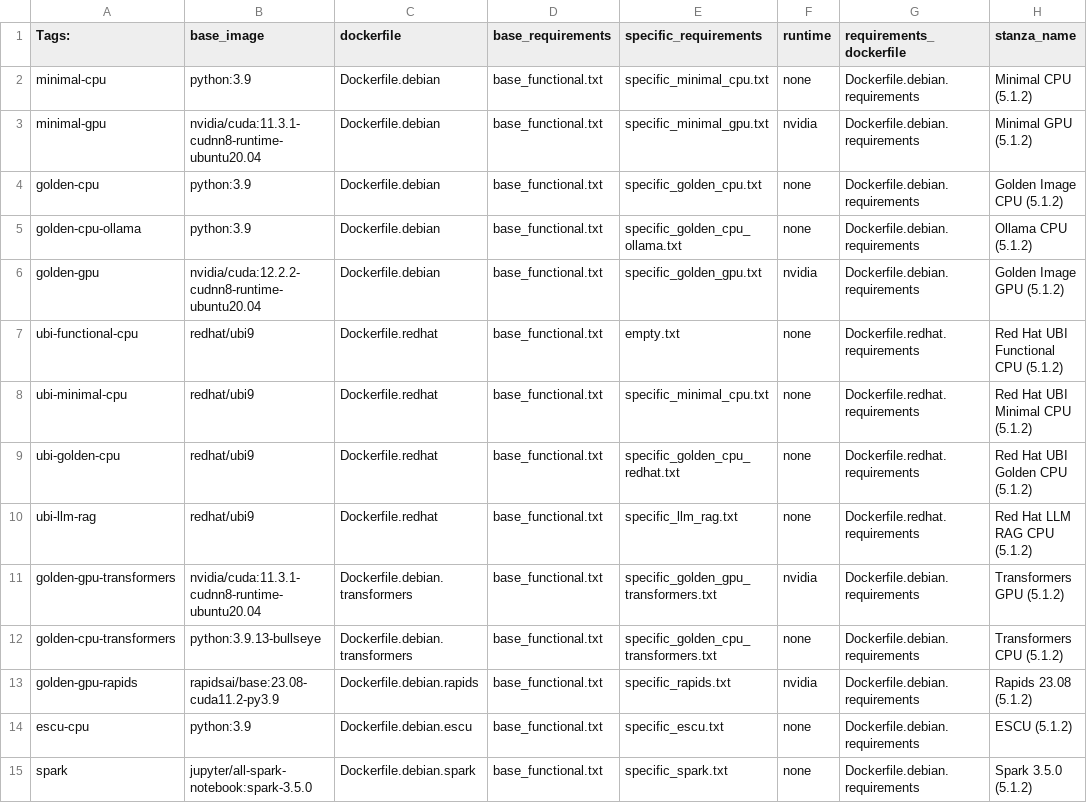
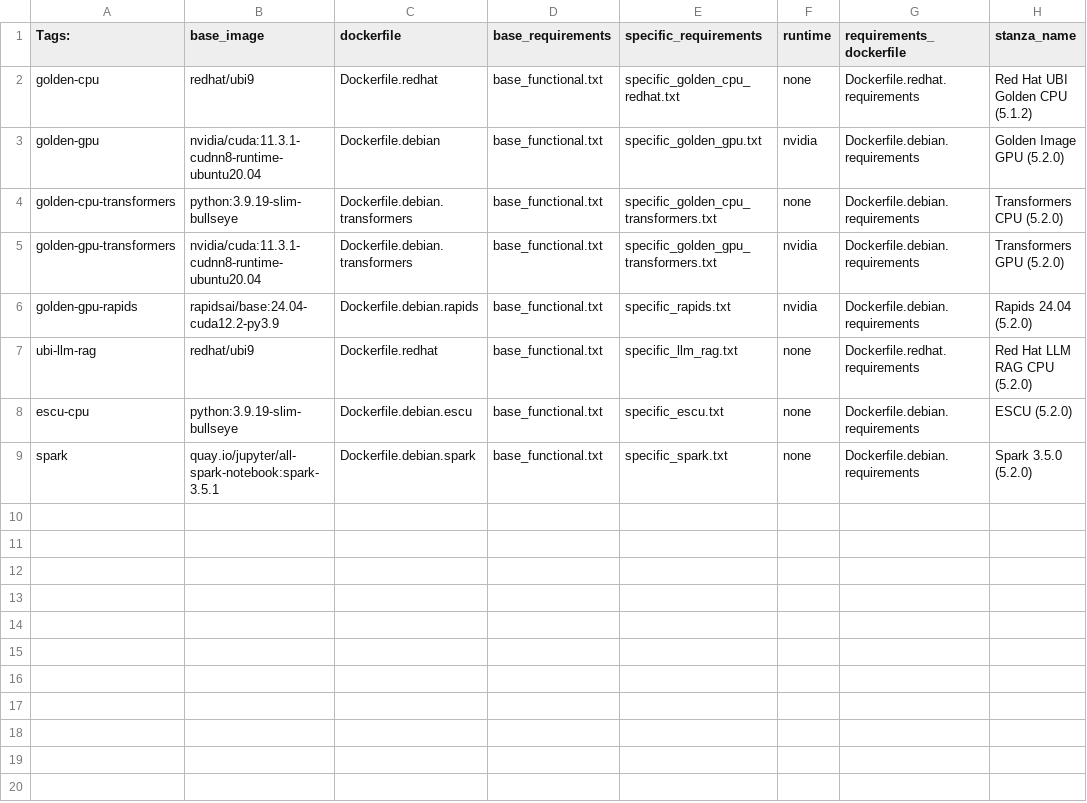
Before and after one commit to splunk/splunk-mltk-container-docker, a CSV file: tag_mapping.csv, drawn as a sheet.

Commit message:
update of requirements files

```diff
--- a/tag_mapping.csv
+++ b/tag_mapping.csv
@@ -1,15 +1,9 @@
 Tags:,base_image,dockerfile,base_requirements,specific_requirements,runtime,requirements_dockerfile,stanza_name
-minimal-cpu,python:3.9,Dockerfile.debian,base_functional.txt,specific_minimal_cpu.txt,none,Dockerfile.debian.requirements,Minimal CPU (5.1.2)
-minimal-gpu,nvidia/cuda:11.3.1-cudnn8-runtime-ubuntu20.04,Dockerfile.debian,base_functional.txt,specific_minimal_gpu.txt,nvidia,Dockerfile.debian.requirements,Minimal GPU (5.1.2)
-golden-cpu,python:3.9,Dockerfile.debian,base_functional.txt,specific_golden_cpu.txt,none,Dockerfile.debian.requirements,Golden Image CPU (5.1.2)
-golden-cpu-ollama,python:3.9,Dockerfile.debian,base_functional.txt,specific_golden_cpu_ollama.txt,none,Dockerfile.debian.requirements,Ollama CPU (5.1.2)
-golden-gpu,nvidia/cuda:12.2.2-cudnn8-runtime-ubuntu20.04,Dockerfile.debian,base_functional.txt,specific_golden_gpu.txt,nvidia,Dockerfile.debian.requirements,Golden Image GPU (5.1.2)
-ubi-functional-cpu,redhat/ubi9,Dockerfile.redhat,base_functional.txt,empty.txt,none,Dockerfile.redhat.requirements,Red Hat UBI Functional CPU (5.1.2)
-ubi-minimal-cpu,redhat/ubi9,Dockerfile.redhat,base_functional.txt,specific_minimal_cpu.txt,none,Dockerfile.redhat.requirements,Red Hat UBI Minimal CPU (5.1.2)
-ubi-golden-cpu,redhat/ubi9,Dockerfile.redhat,base_functional.txt,specific_golden_cpu_redhat.txt,none,Dockerfile.redhat.requirements,Red Hat UBI Golden CPU (5.1.2)
-ubi-llm-rag,redhat/ubi9,Dockerfile.redhat,base_functional.txt,specific_llm_rag.txt,none,Dockerfile.redhat.requirements,Red Hat LLM RAG CPU (5.1.2)
-golden-gpu-transformers,nvidia/cuda:11.3.1-cudnn8-runtime-ubuntu20.04,Dockerfile.debian.transformers,base_functional.txt,specific_golden_gpu_transformers.txt,nvidia,Dockerfile.debian.requirements,Transformers GPU (5.1.2)
-golden-cpu-transformers,python:3.9.13-bullseye,Dockerfile.debian.transformers,base_functional.txt,specific_golden_cpu_transformers.txt,none,Dockerfile.debian.requirements,Transformers CPU (5.1.2)
-golden-gpu-rapids,rapidsai/base:23.08-cuda11.2-py3.9,Dockerfile.debian.rapids,base_functional.txt,specific_rapids.txt,nvidia,Dockerfile.debian.requirements,Rapids 23.08 (5.1.2)
-escu-cpu,python:3.9,Dockerfile.debian.escu,base_functional.txt,specific_escu.txt,none,Dockerfile.debian.requirements,ESCU (5.1.2)
-spark,jupyter/all-spark-notebook:spark-3.5.0,Dockerfile.debian.spark,base_functional.txt,specific_spark.txt,none,Dockerfile.debian.requirements,Spark 3.5.0 (5.1.2)
+golden-cpu,redhat/ubi9,Dockerfile.redhat,base_functional.txt,specific_golden_cpu_redhat.txt,none,Dockerfile.redhat.requirements,Red Hat UBI Golden CPU (5.1.2)
+golden-gpu,nvidia/cuda:11.3.1-cudnn8-runtime-ubuntu20.04,Dockerfile.debian,base_functional.txt,specific_golden_gpu.txt,nvidia,Dockerfile.debian.requirements,Golden Image GPU (5.2.0)
+golden-cpu-transformers,python:3.9.19-slim-bullseye,Dockerfile.debian.transformers,base_functional.txt,specific_golden_cpu_transformers.txt,none,Dockerfile.debian.requirements,Transformers CPU (5.2.0)
+golden-gpu-transformers,nvidia/cuda:11.3.1-cudnn8-runtime-ubuntu20.04,Dockerfile.debian.transformers,base_functional.txt,specific_golden_gpu_transformers.txt,nvidia,Dockerfile.debian.requirements,Transformers GPU (5.2.0)
+golden-gpu-rapids,rapidsai/base:24.04-cuda12.2-py3.9,Dockerfile.debian.rapids,base_functional.txt,specific_rapids.txt,nvidia,Dockerfile.debian.requirements,Rapids 24.04 (5.2.0)
+ubi-llm-rag,redhat/ubi9,Dockerfile.redhat,base_functional.txt,specific_llm_rag.txt,none,Dockerfile.redhat.requirements,Red Hat LLM RAG CPU (5.2.0)
+escu-cpu,python:3.9.19-slim-bullseye,Dockerfile.debian.escu,base_functional.txt,specific_escu.txt,none,Dockerfile.debian.requirements,ESCU (5.2.0)
+spark,quay.io/jupyter/all-spark-notebook:spark-3.5.1,Dockerfile.debian.spark,base_functional.txt,specific_spark.txt,none,Dockerfile.debian.requirements,Spark 3.5.0 (5.2.0)
```
Also changed, not shown: 28 other files.
